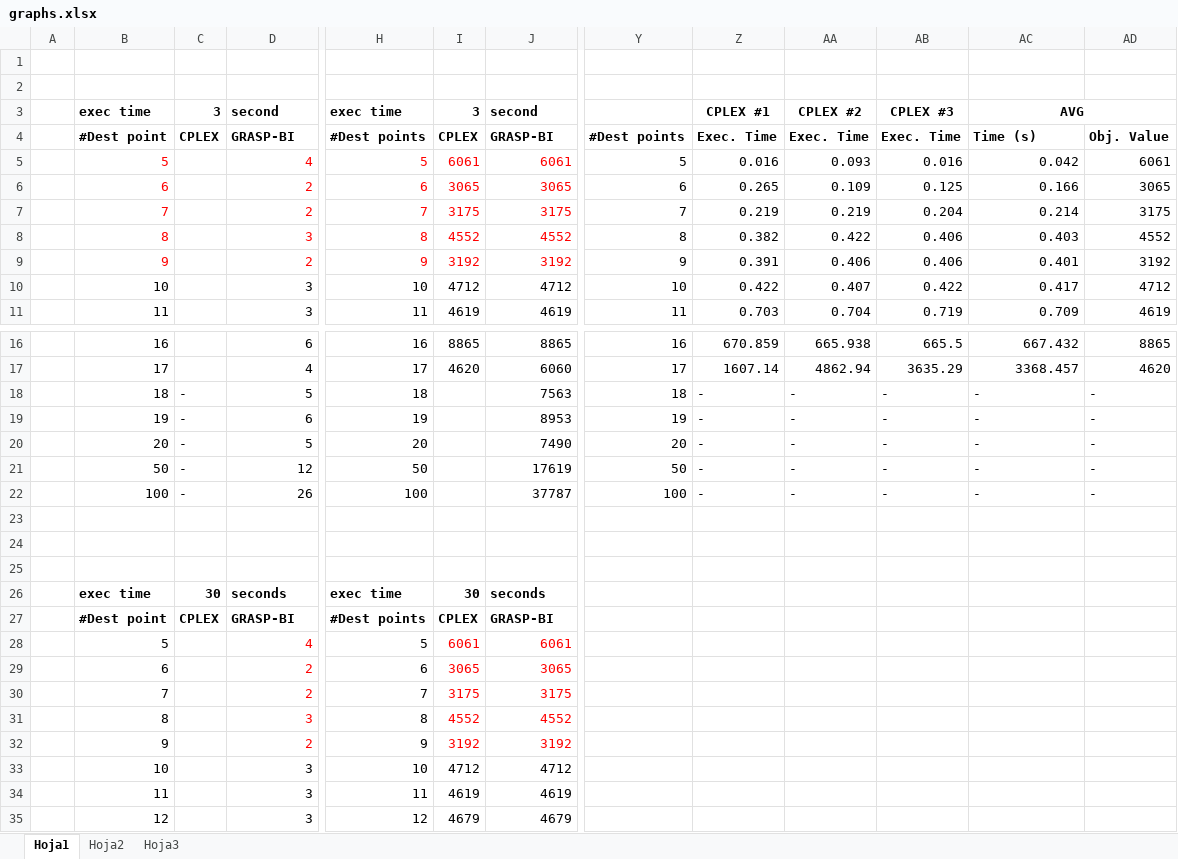
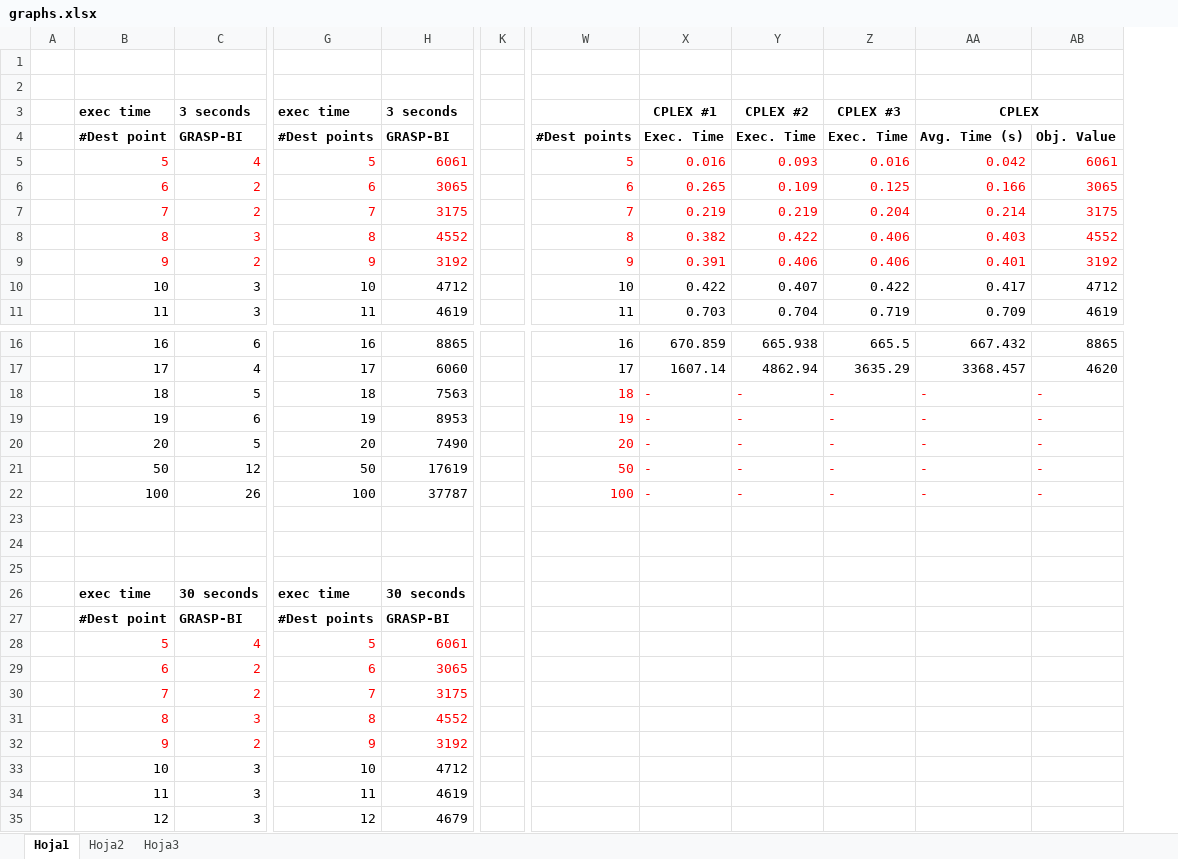
Before and after one commit to eloygil/AMMM-Project, an Excel workbook: Project/graphs.xlsx, sheet Hoja1, drawn as a sheet; only a part is shown, gaps mark what is left out; values as stored, in another font and other column widths than the file's, no borders; charts and pictures not drawn; removed rows and columns are numbered as before the commit, all else as after; the diff covers the shown part only; the diff names each change by its address in the sheet, - before the commit and + after, or states it on an @@ line.

```diff
--- a/Project/graphs.xlsx (sheet Hoja1)
+++ b/Project/graphs.xlsx (sheet Hoja1)
-column C (3), row 4: CPLEX; rows 18-27: - | - | - | - | - |  |  |  | 30 | CPLEX
-column I (3), rows 4-11: CPLEX | 6061 | 3065 | 3175 | 4552 | 3192 | 4712 | 4619; rows 16-35: 8865 | 4620 |  |  |  |  |  |  |  |  | 30 | CPLEX | 6061 | 3065 | 3175 | 4552 | 3192 | 4712 | 4619 | 4679
+column K, empty
-C3: second
+C3: 3 seconds
-H3: second
+H3: 3 seconds
-AA3: AVG
+AA3: CPLEX
-AA4 (CPLEX): Time (s)
+AA4 (CPLEX): Avg. Time (s)
-W5:AB9 text colour: black
+W5:AB9 text colour: #FF0000
-W18:AB22 text colour: black
+W18:AB22 text colour: #FF0000
-C26 (3 seconds): seconds
+C26 (3 seconds): 30 seconds
-H26 (3 seconds): seconds
+H26 (3 seconds): 30 seconds
-B28:B32 text colour: black
+B28:B32 text colour: #FF0000
-G28:G32 text colour: black
+G28:G32 text colour: #FF0000
```
Also changed, not shown: 38 added rows, 15 removed rows, 1 added column, 2 removed columns and 14 edited cells elsewhere in this sheet, formulas that keep their value, charts or pictures, 27 other files.
